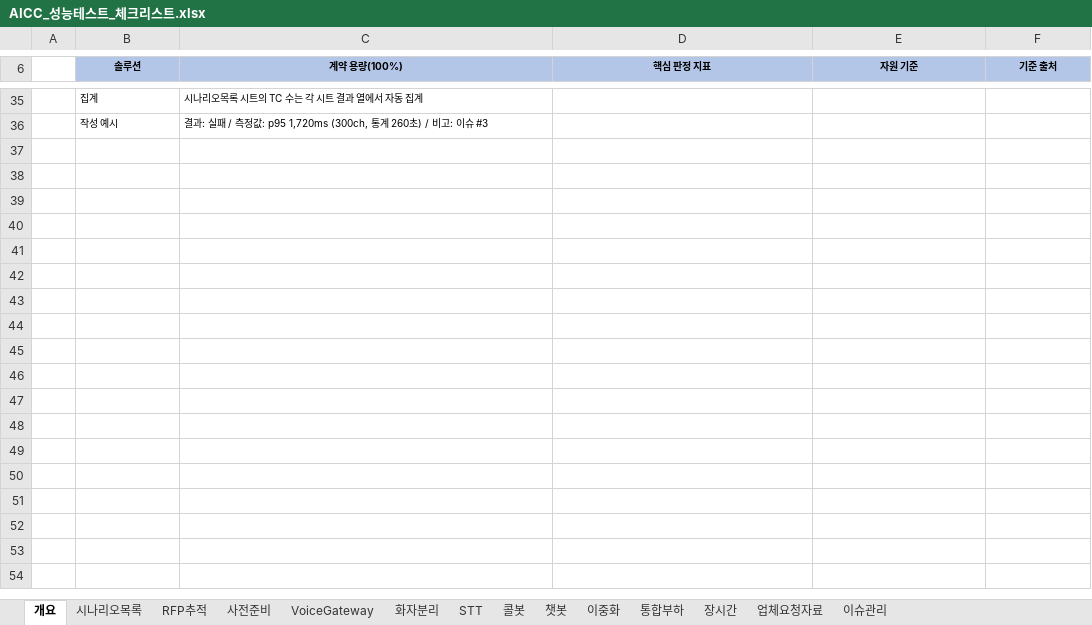
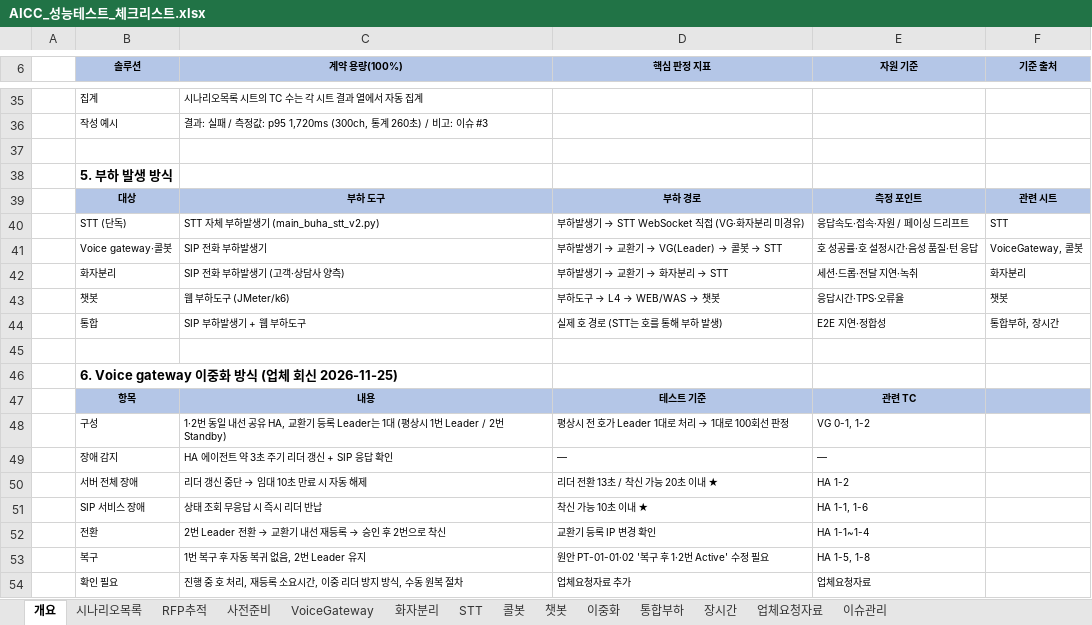
Before and after one commit to changce1204-ops/Project, an Excel workbook: AICC_성능테스트_체크리스트.xlsx, sheet 개요, drawn as a sheet; only a part is shown, gaps mark what is left out; values as stored, in another font and other column widths than the file's, no borders; the diff names each change by its address in the sheet, - before the commit and + after, or states it on an @@ line.

```diff
--- a/AICC_성능테스트_체크리스트.xlsx (sheet 개요)
+++ b/AICC_성능테스트_체크리스트.xlsx (sheet 개요)
+row 37: (empty)
+row 38:  | 5. 부하 발생 방식
+row 39:  | 대상 | 부하 도구 | 부하 경로 | 측정 포인트 | 관련 시트
+row 40:  | STT (단독) | STT 자체 부하발생기 (main_buha_stt_v2.py) | 부하발생기 → STT WebSocket 직접 (VG·화자분리 미경유) | 응답속도·접속·자원 / 페이싱 드리프트 | STT
+row 41:  | Voice gateway·콜봇 | SIP 전화 부하발생기 | 부하발생기 → 교환기 → VG(Leader) → 콜봇 → STT | 호 성공률·호 설정시간·음성 품질·턴 응답 | VoiceGateway, 콜봇
+row 42:  | 화자분리 | SIP 전화 부하발생기 (고객·상담사 양측) | 부하발생기 → 교환기 → 화자분리 → STT | 세션·드롭·전달 지연·녹취 | 화자분리
+row 43:  | 챗봇 | 웹 부하도구 (JMeter/k6) | 부하도구 → L4 → WEB/WAS → 챗봇 | 응답시간·TPS·오류율 | 챗봇
+row 44:  | 통합 | SIP 부하발생기 + 웹 부하도구 | 실제 호 경로 (STT는 호를 통해 부하 발생) | E2E 지연·정합성 | 통합부하, 장시간
+row 45: (empty)
+row 46:  | 6. Voice gateway 이중화 방식 (업체 회신 2026-11-25)
+row 47:  | 항목 | 내용 | 테스트 기준 | 관련 TC
+row 48:  | 구성 | 1·2번 동일 내선 공유 HA, 교환기 등록 Leader는 1대 (평상시 1번 Leader / 2번 Standby) | 평상시 전 호가 Leader 1대로 처리 → 1대로 100회선 판정 | VG 0-1, 1-2
+row 49:  | 장애 감지 | HA 에이전트 약 3초 주기 리더 갱신 + SIP 응답 확인 | — | —
+row 50:  | 서버 전체 장애 | 리더 갱신 중단 → 임대 10초 만료 시 자동 해제 | 리더 전환 13초 / 착신 가능 20초 이내 ★ | HA 1-2
+row 51:  | SIP 서비스 장애 | 상태 조회 무응답 시 즉시 리더 반납 | 착신 가능 10초 이내 ★ | HA 1-1, 1-6
+row 52:  | 전환 | 2번 Leader 전환 → 교환기 내선 재등록 → 승인 후 2번으로 착신 | 교환기 등록 IP 변경 확인 | HA 1-1~1-4
+row 53:  | 복구 | 1번 복구 후 자동 복귀 없음, 2번 Leader 유지 | 원안 PT-01-01·02 '복구 후 1·2번 Active' 수정 필요 | HA 1-5, 1-8
+row 54:  | 확인 필요 | 진행 중 호 처리, 재등록 소요시간, 이중 리더 방지 방식, 수동 원복 절차 | 업체요청자료 추가 | 업체요청자료
```
Also changed, not shown: sheet 이중화, sheet 사전준비, sheet 업체요청자료, sheet VoiceGateway, sheet 시나리오목록, sheet 화자분리, 3 more sheets, formulas that keep their value.
